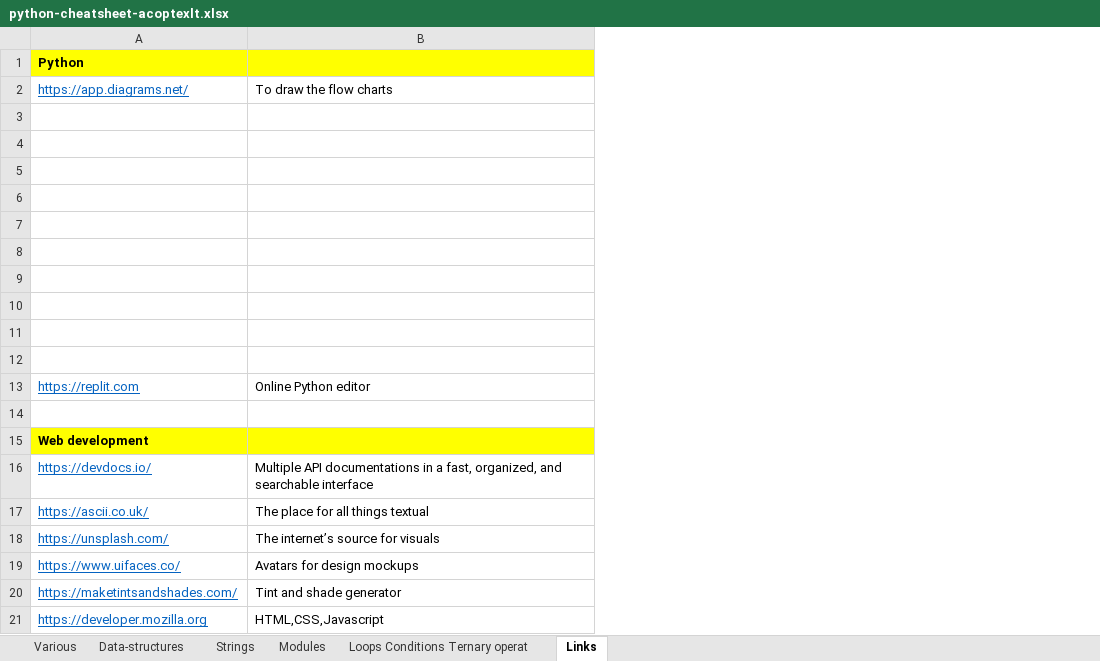
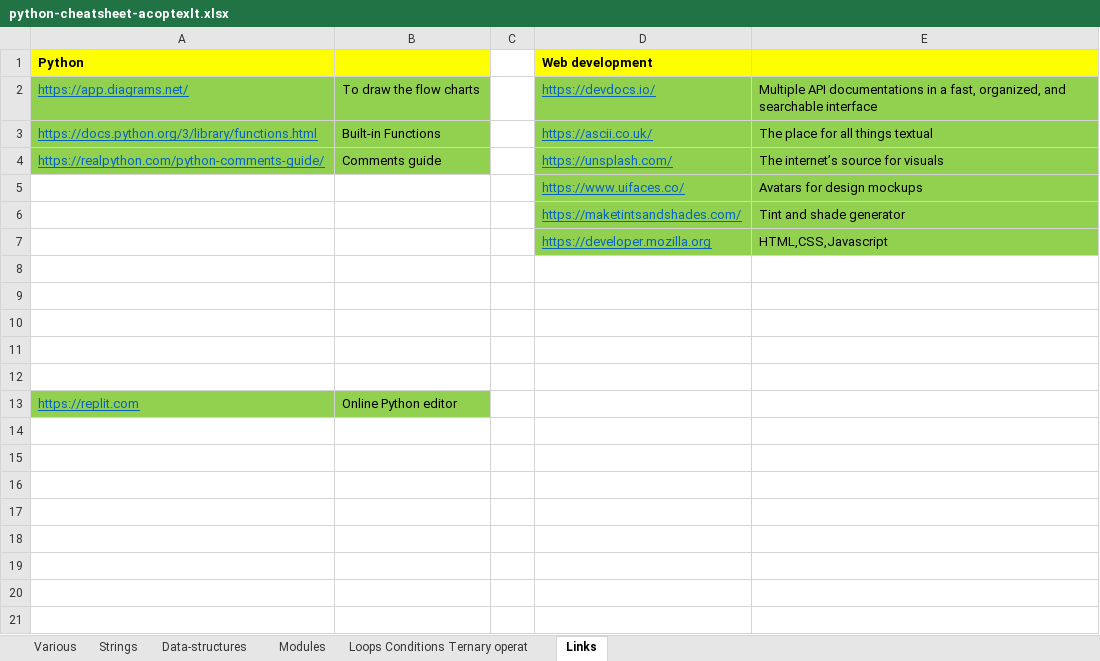
Before and after one commit to AleksandrCuchriajev/PythonStepByStep, an Excel workbook: python-cheatsheet-acoptexlt.xlsx, sheet Links, drawn as a sheet; values as stored, in another font and other column widths than the file's, no borders; removed rows and columns are numbered as before the commit, all else as after; the diff names each change by its address in the sheet, - before the commit and + after, or states it on an @@ line.

Commit message:
Cheat sheet version 1.4 by acoptex.lt

```diff
--- a/python-cheatsheet-acoptexlt.xlsx (sheet Links)
+++ b/python-cheatsheet-acoptexlt.xlsx (sheet Links)
@@ sheet tab order changed: Various | Strings | Data-structures | Modules | Loops Conditions Ternary operat | Links @@
+column A (Python), rows 2-4: https://app.diagrams.net/ | https://docs.python.org/3/library/functions.html | https://realpython.com/python-comments-guide/
+column B, rows 2-4: To draw the flow charts | Built-in Functions | Comments guide
+column C, empty
-row 1: Python
-row 2: https://app.diagrams.net/ | To draw the flow charts
-row 3: (empty)
-row 4: (empty)
-row 5: (empty)
-row 6: (empty)
-row 7: (empty)
-row 8: (empty)
-row 9: (empty)
-row 10: (empty)
-row 11: (empty)
-row 12: (empty)
-row 13: https://replit.com | Online Python editor
-row 14: (empty)
-D2:E7 fill: none
+D2:E7 fill: #92D050
+row 8: (empty)
+row 9: (empty)
+row 10: (empty)
+row 11: (empty)
+row 12: (empty)
+row 13: https://replit.com | Online Python editor
```
Also changed, not shown: sheet Various, sheet Data-structures, sheet Strings.
